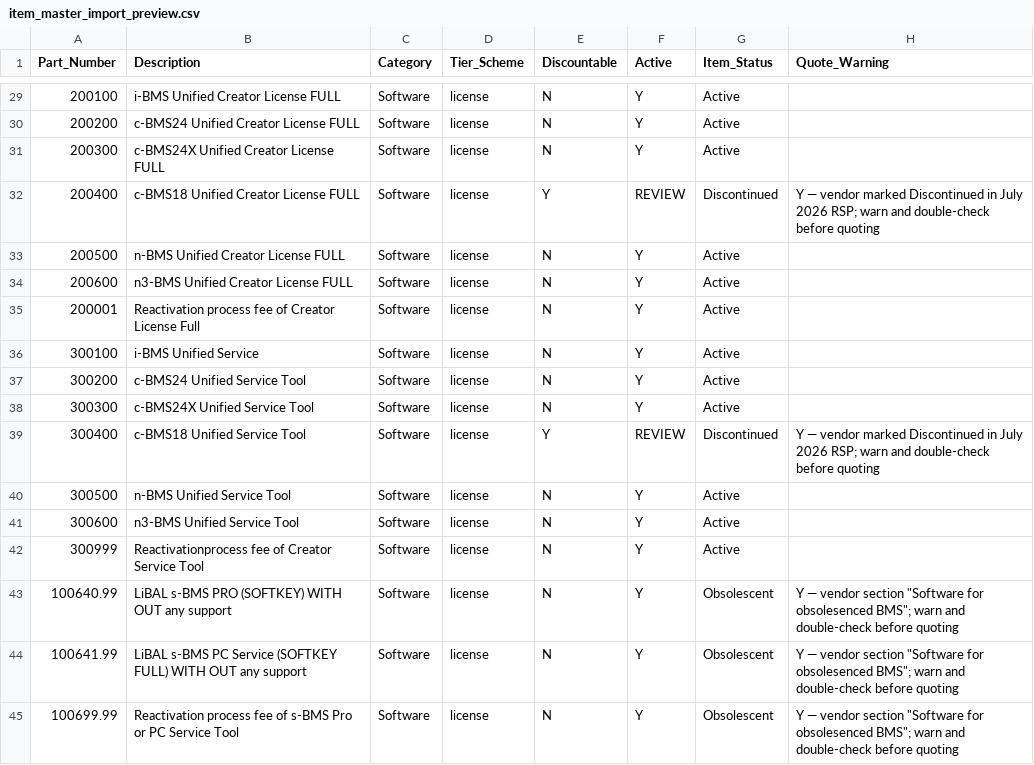
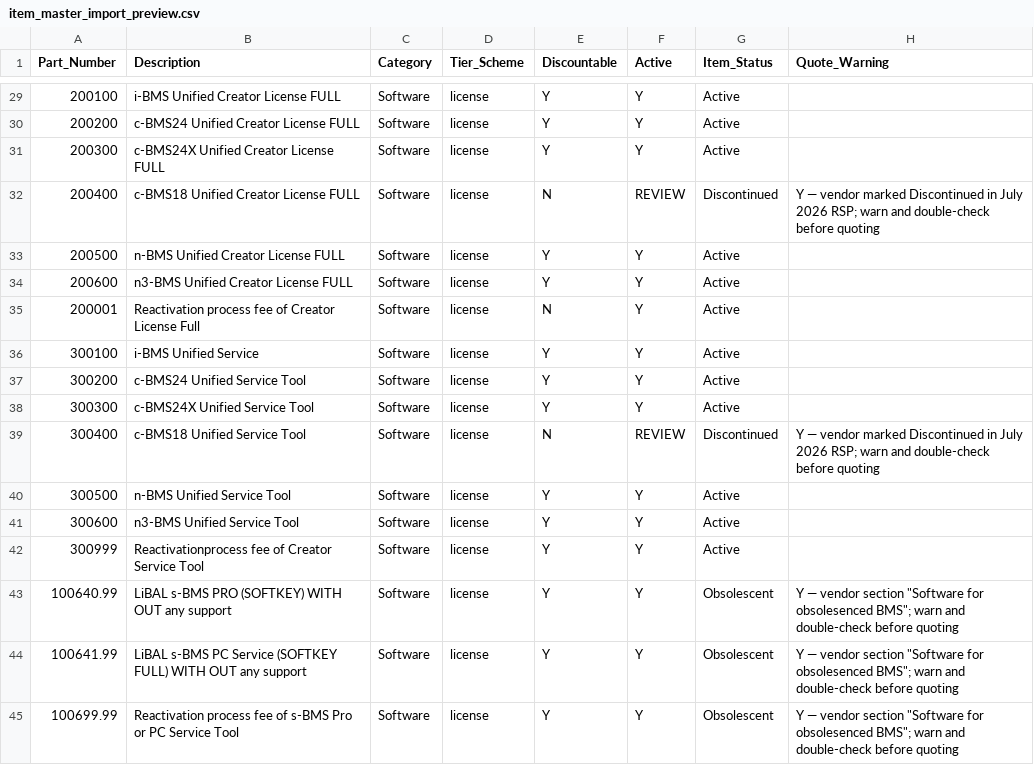
Before and after one commit to blakeallard/kinetic-bridge-qts, a CSV file: import_preview/item_master_import_preview.csv, drawn as a sheet; only a part is shown, gaps mark what is left out; the diff covers the shown part only; the diff names each change by its address in the sheet, - before the commit and + after, or states it on an @@ line.

```diff
--- a/import_preview/item_master_import_preview.csv
+++ b/import_preview/item_master_import_preview.csv
-E29:E31 (Discountable): N
+E29:E31 (Discountable): Y
-E32 (Discountable): Y
+E32 (Discountable): N
-E33:E34 (Discountable): N
+E33:E34 (Discountable): Y
-E36:E38 (Discountable): N
+E36:E38 (Discountable): Y
-E39 (Discountable): Y
+E39 (Discountable): N
-E40:E45 (Discountable): N
+E40:E45 (Discountable): Y
```
Also changed, not shown: 27 edited cells elsewhere in this file, 13 other files.
